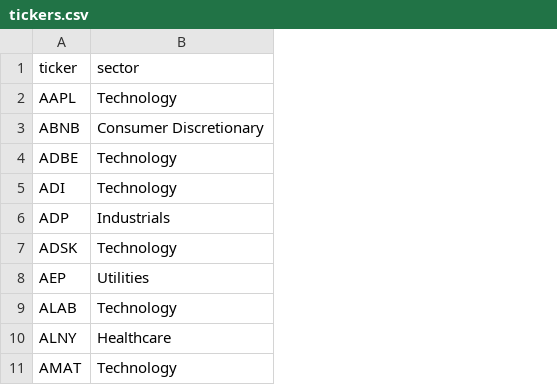
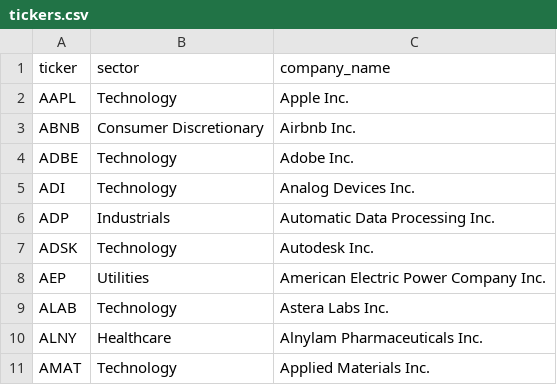
Before and after one commit to Yuvalelbazberger/StockMarketingByYuval, a CSV file: data/input/tickers.csv, drawn as a sheet; only a part is shown; the diff names each change by its address in the sheet, - before the commit and + after, or states it on an @@ line.

```diff
--- a/data/input/tickers.csv
+++ b/data/input/tickers.csv
+column C (company_name), rows 2-11: Apple Inc. | Airbnb Inc. | Adobe Inc. | Analog Devices Inc. | Automatic Data Processing Inc. | Autodesk Inc. | American Electric Power Company Inc. | Astera Labs Inc. | Alnylam Pharmaceuticals Inc. | Applied Materials Inc.
```
Also changed, not shown: 6 other files.
